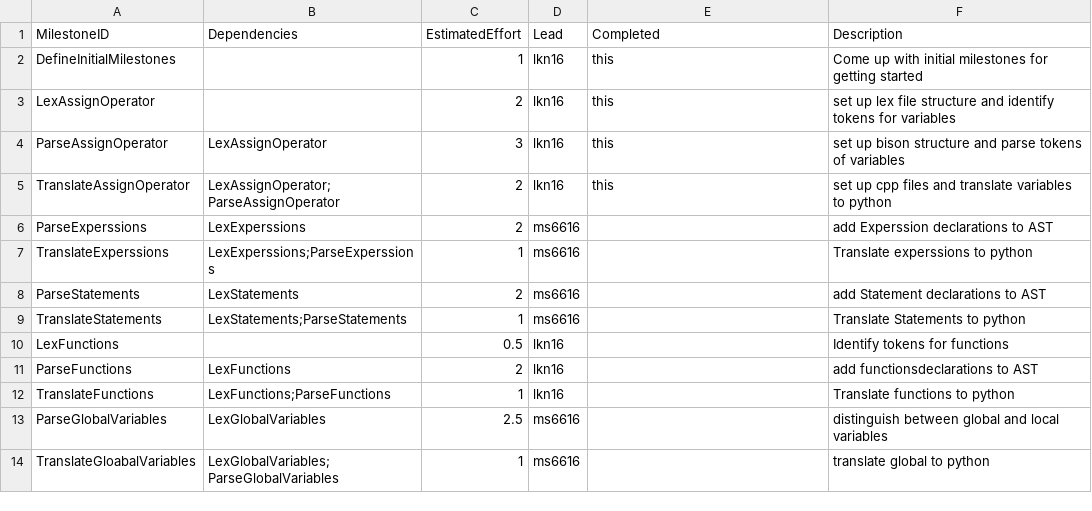
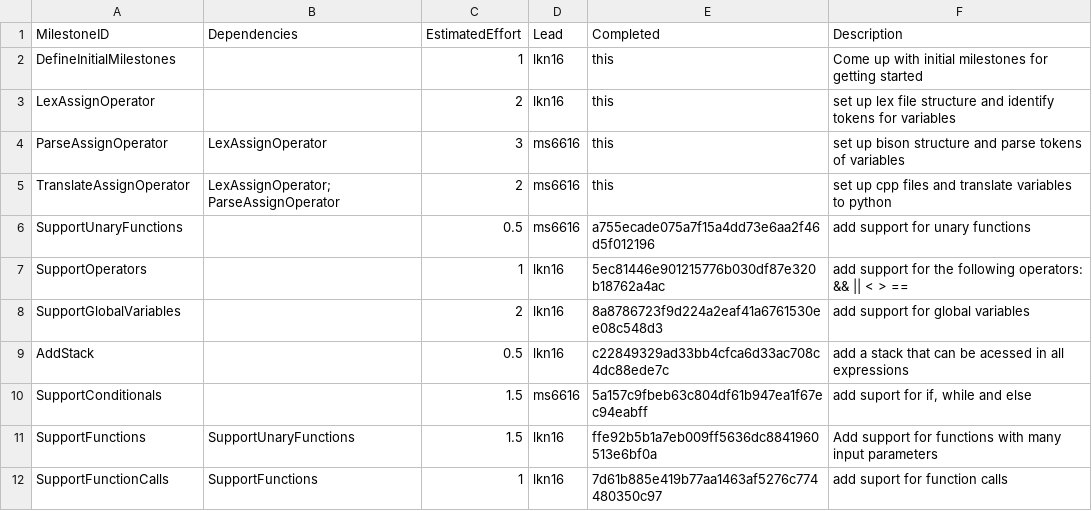
Before and after one commit to kyczawon/c-compiler, a CSV file: management/milestones.csv, drawn as a sheet; removed rows and columns are numbered as before the commit, all else as after; the diff names each change by its address in the sheet, - before the commit and + after, or states it on an @@ line.

Commit message:
Update name from 'Your Name' to 'Leszek', update effort-log, milestones

```diff
--- a/management/milestones.csv
+++ b/management/milestones.csv
-D4:D5 (Lead): lkn16
+D4:D5 (Lead): ms6616
-row 6: ParseExperssions | LexExperssions | 2 | ms6616 |  | add Experssion declarations to AST
-row 7: TranslateExperssions | LexExperssions;ParseExperssions | 1 | ms6616 |  | Translate experssions to python
-row 8: ParseStatements | LexStatements | 2 | ms6616 |  | add Statement declarations to AST
-row 9: TranslateStatements | LexStatements;ParseStatements | 1 | ms6616 |  | Translate Statements to python
-row 10: LexFunctions |  | 0.5 | lkn16 |  | Identify tokens for functions
-row 11: ParseFunctions | LexFunctions | 2 | lkn16 |  | add functionsdeclarations to AST
-row 12: TranslateFunctions | LexFunctions;ParseFunctions | 1 | lkn16 |  | Translate functions to python
-row 13: ParseGlobalVariables | LexGlobalVariables | 2.5 | ms6616 |  | distinguish between global and local variables
-row 14: TranslateGloabalVariables | LexGlobalVariables;ParseGlobalVariables | 1 | ms6616 |  | translate global to python
+row 6: SupportUnaryFunctions |  | 0.5 | ms6616 | a755ecade075a7f15a4dd73e6aa2f46d5f012196 | add support for unary functions
+row 7: SupportOperators |  | 1 | lkn16 | 5ec81446e901215776b030df87e320b18762a4ac | add support for the following operators: && || < > ==
+row 8: SupportGlobalVariables |  | 2 | lkn16 | 8a8786723f9d224a2eaf41a6761530ee08c548d3 | add support for global variables
+row 9: AddStack |  | 0.5 | lkn16 | c22849329ad33bb4cfca6d33ac708c4dc88ede7c | add a stack that can be acessed in all expressions
+row 10: SupportConditionals |  | 1.5 | ms6616 | 5a157c9fbeb63c804df61b947ea1f67ec94eabff | add suport for if, while and else
+row 11: SupportFunctions | SupportUnaryFunctions | 1.5 | lkn16 | ffe92b5b1a7eb009ff5636dc8841960513e6bf0a | Add support for functions with many input parameters
+row 12: SupportFunctionCalls | SupportFunctions | 1 | lkn16 | 7d61b885e419b77aa1463af5276c774480350c97 | add suport for function calls
```
Also changed, not shown: management/effort-log.csv.
